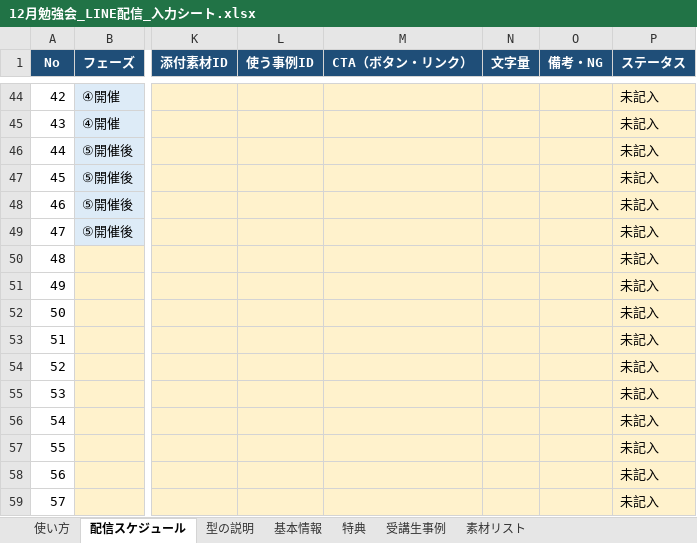
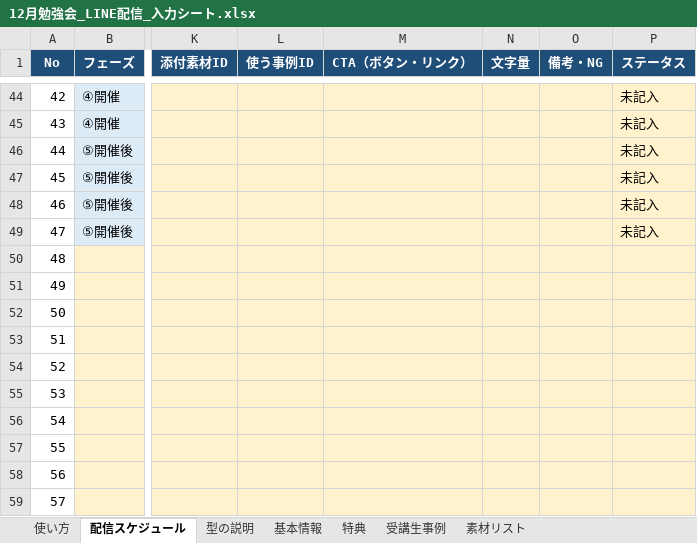
Before and after one commit to tsmatching-spec/ieltsyuko, an Excel workbook: line_campaign/12月勉強会_LINE配信_入力シート.xlsx, sheet 配信スケジュール, drawn as a sheet; only a part is shown, gaps mark what is left out; values as stored, in another font and other column widths than the file's, no borders; charts and pictures not drawn; the diff names each change by its address in the sheet, - before the commit and + after, or states it on an @@ line.

```diff
--- a/line_campaign/12月勉強会_LINE配信_入力シート.xlsx (sheet 配信スケジュール)
+++ b/line_campaign/12月勉強会_LINE配信_入力シート.xlsx (sheet 配信スケジュール)
-P50:P59 (ステータス): 未記入
+P50:P59 (ステータス): (empty)
```
Also changed, not shown: sheet 使い方.
